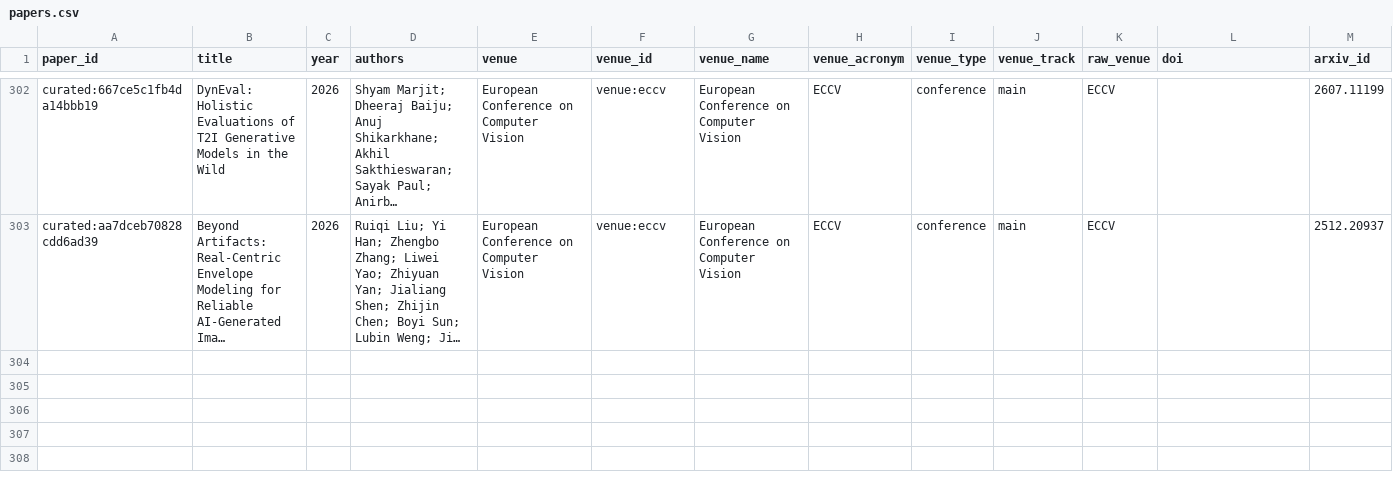
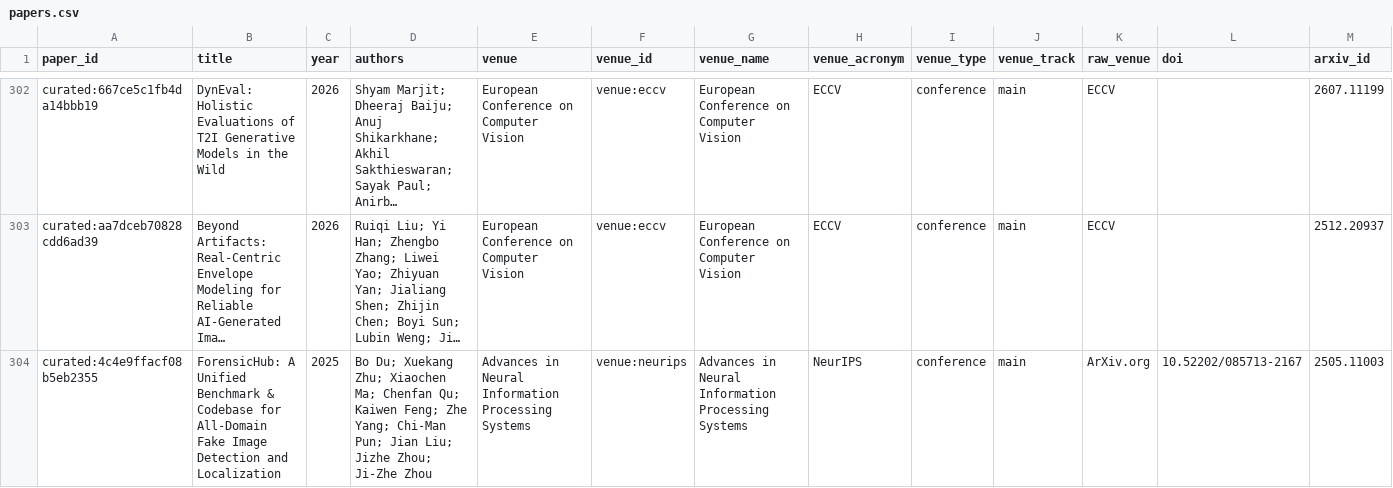
Before and after one commit to meiling-fdu/synthetic-image-research-map, a CSV file: data/curated/papers.csv, drawn as a sheet; only a part is shown, gaps mark what is left out; long unchanged cells end in …; rows hold the shown columns only; the diff names each change by its address in the sheet, - before the commit and + after, or states it on an @@ line.

Commit message:
Update curated data and public preview 2026-08-20 15:45

```diff
--- a/data/curated/papers.csv
+++ b/data/curated/papers.csv
+row 304: curated:4c4e9ffacf08b5eb2355 | ForensicHub: A Unified Benchmark & Codebase for All-Domain Fake Image Detection and Localization | 2025 | Bo Du; Xuekang Zhu; Xiaochen Ma; Chenfan Qu; Kaiwen Feng; Zhe Yang; Chi-Man Pun; Jian Liu; Jizhe Zhou; Ji-Zhe Zhou | Advances in Neural Information Processing Systems | venue:neurips | Advances in Neural Information Processing Systems | NeurIPS | conference | main | ArXiv.org | 10.52202/085713-2167 | 2505.11003
```
Also changed, not shown: data/curated/institution_aliases.csv, data/curated/institution_location_audit_log.csv, 21 other files.
